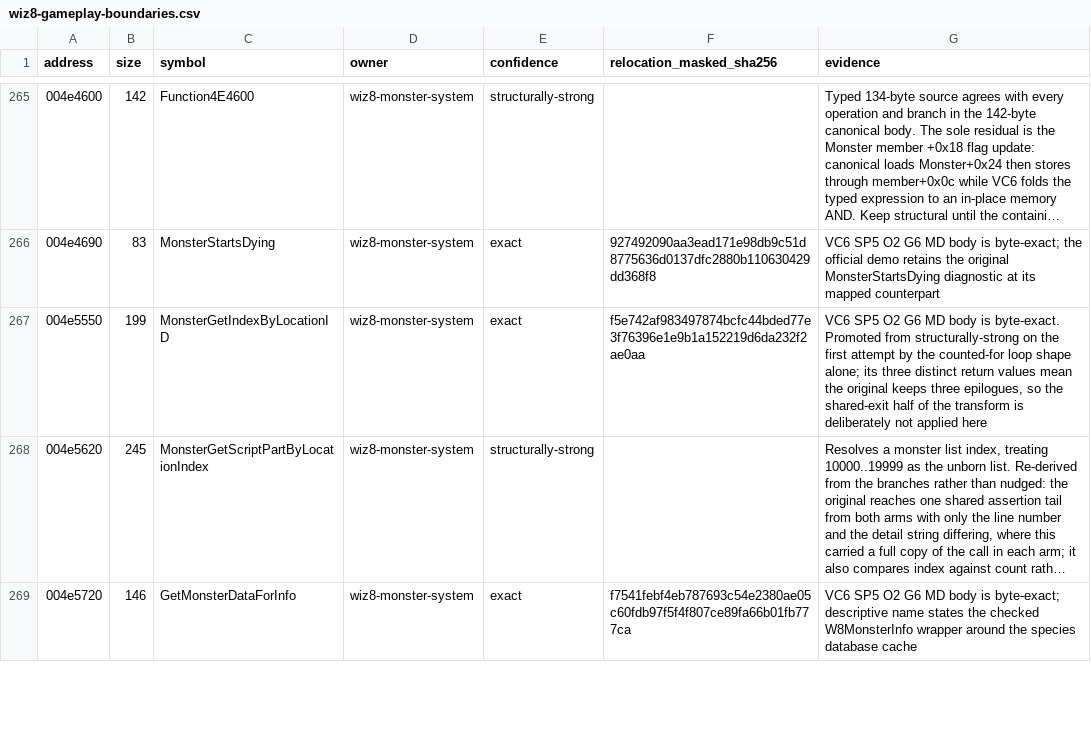
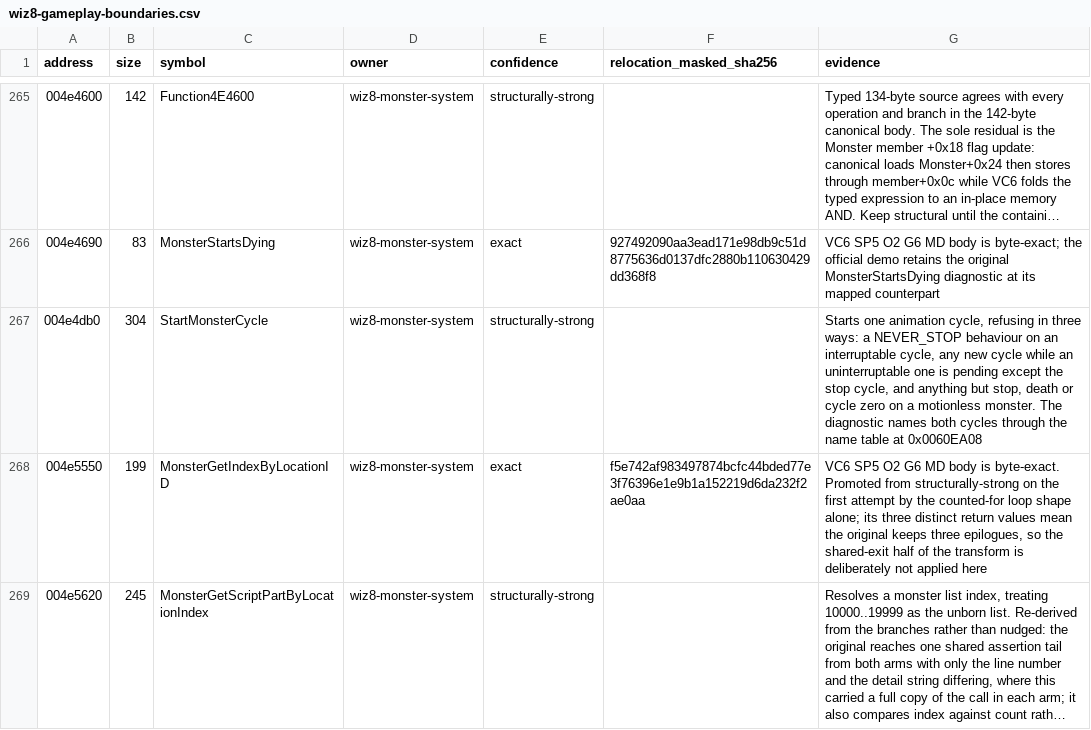
Before and after one commit to agluszak/wizardry-8-decomp, a CSV file: config/reccmp/wiz8-gameplay-boundaries.csv, drawn as a sheet; only a part is shown, gaps mark what is left out; the shorter side is filled out with more unchanged rows; long unchanged cells end in …; the diff names each change by its address in the sheet, - before the commit and + after, or states it on an @@ line.

Commit message:
wiz8: recover StartMonsterCycle
0x004E4DB0 is the gate every animation change goes through, and it is mostly
refusals: a NEVER_STOP behaviour on a cycle that can be interrupted, any new
cycle while an uninterruptable one is still pending, and - for a motionless
monster - anything but the stop cycle, death or cycle zero. Only the second of
those has a message, and it names the incoming cycle, the pending one and the
monster, which is what the 8-byte-per-cycle name table at 0x0060EA08 supplies.
The stop cycle is let through that check silently rather than reported, which is
the one path out of the three that is not an error.

The combat-mode query on the way in is made for its effect alone; its result is
discarded.

306 bytes against the original's 304.

W8MonsterCycleRuntime gains the halfword at +0x066 that starting a cycle clears.

```diff
--- a/config/reccmp/wiz8-gameplay-boundaries.csv
+++ b/config/reccmp/wiz8-gameplay-boundaries.csv
+row 267: 004e4db0 | 304 | StartMonsterCycle | wiz8-monster-system | structurally-strong |  | Starts one animation cycle, refusing in three ways: a NEVER_STOP behaviour on an interruptable cycle, any new cycle while an uninterruptable one is pending except the stop cycle, and anything but stop, death or cycle zero on a motionless monster. The diagnostic names both cycles through the name table at 0x0060EA08
```
Also changed, not shown: 2 other files.
